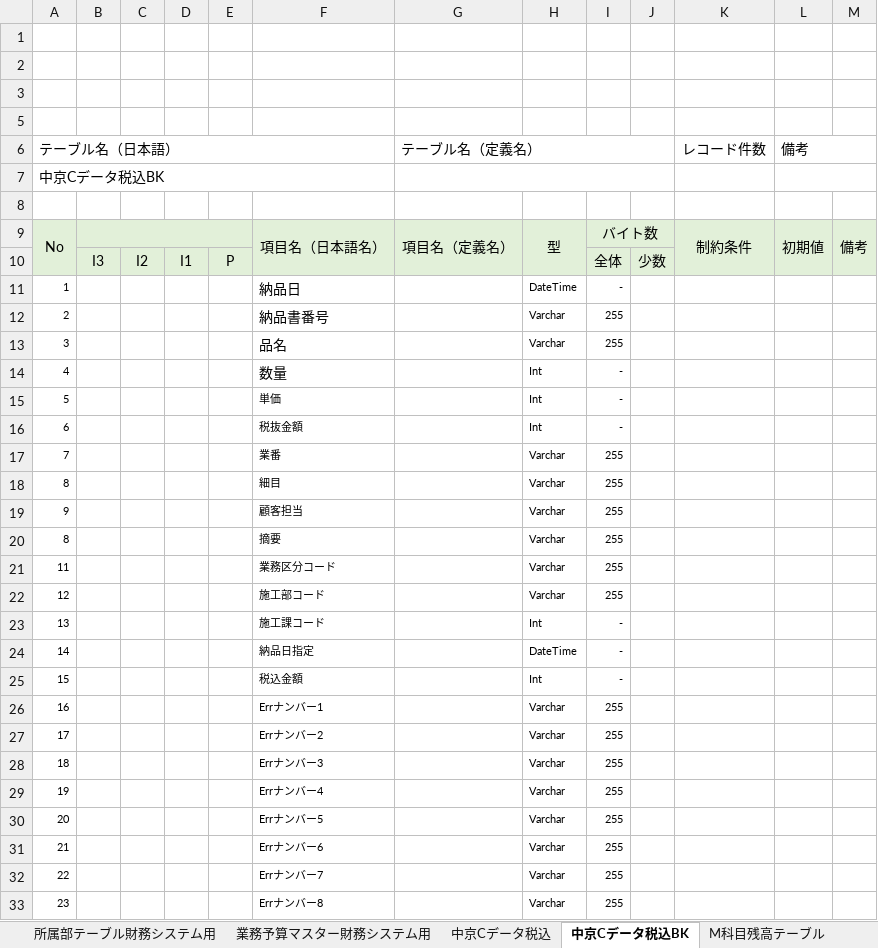
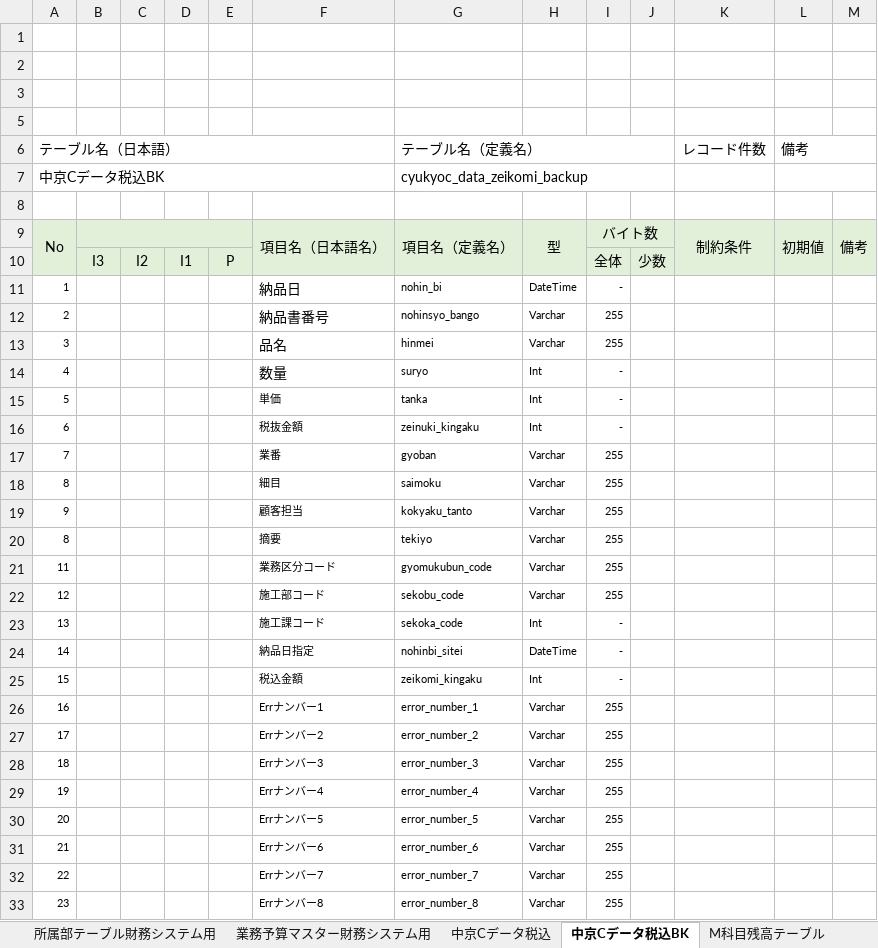
Before and after one commit to zaimuVB/zaimu, an Excel workbook: Doc/2.UI/テーブル定義.xlsx, sheet 中京Cデータ税込BK, drawn as a sheet; only a part is shown; values as stored, in another font and other column widths than the file's, no borders; charts and pictures not drawn; the diff covers the shown part only; the diff names each change by its address in the sheet, - before the commit and + after, or states it on an @@ line.

```diff
--- a/Doc/2.UI/テーブル定義.xlsx (sheet 中京Cデータ税込BK)
+++ b/Doc/2.UI/テーブル定義.xlsx (sheet 中京Cデータ税込BK)
-G7 (テーブル名（定義名）): (empty)
+G7 (テーブル名（定義名）): cyukyoc_data_zeikomi_backup
-G11 (テーブル名（定義名）): (empty)
+G11 (テーブル名（定義名）): nohin_bi
-G12 (テーブル名（定義名）): (empty)
+G12 (テーブル名（定義名）): nohinsyo_bango
-G13 (テーブル名（定義名）): (empty)
+G13 (テーブル名（定義名）): hinmei
-G14 (テーブル名（定義名）): (empty)
+G14 (テーブル名（定義名）): suryo
-G15 (テーブル名（定義名）): (empty)
+G15 (テーブル名（定義名）): tanka
-G16 (テーブル名（定義名）): (empty)
+G16 (テーブル名（定義名）): zeinuki_kingaku
-G17 (テーブル名（定義名）): (empty)
+G17 (テーブル名（定義名）): gyoban
-G18 (テーブル名（定義名）): (empty)
+G18 (テーブル名（定義名）): saimoku
-G19 (テーブル名（定義名）): (empty)
+G19 (テーブル名（定義名）): kokyaku_tanto
-G20 (テーブル名（定義名）): (empty)
+G20 (テーブル名（定義名）): tekiyo
-G21 (テーブル名（定義名）): (empty)
+G21 (テーブル名（定義名）): gyomukubun_code
-G22 (テーブル名（定義名）): (empty)
+G22 (テーブル名（定義名）): sekobu_code
-G23 (テーブル名（定義名）): (empty)
+G23 (テーブル名（定義名）): sekoka_code
-G24 (テーブル名（定義名）): (empty)
+G24 (テーブル名（定義名）): nohinbi_sitei
-G25 (テーブル名（定義名）): (empty)
+G25 (テーブル名（定義名）): zeikomi_kingaku
-G26 (テーブル名（定義名）): (empty)
+G26 (テーブル名（定義名）): error_number_1
-G27 (テーブル名（定義名）): (empty)
+G27 (テーブル名（定義名）): error_number_2
-G28 (テーブル名（定義名）): (empty)
+G28 (テーブル名（定義名）): error_number_3
-G29 (テーブル名（定義名）): (empty)
+G29 (テーブル名（定義名）): error_number_4
-G30 (テーブル名（定義名）): (empty)
+G30 (テーブル名（定義名）): error_number_5
-G31 (テーブル名（定義名）): (empty)
+G31 (テーブル名（定義名）): error_number_6
-G32 (テーブル名（定義名）): (empty)
+G32 (テーブル名（定義名）): error_number_7
-G33 (テーブル名（定義名）): (empty)
+G33 (テーブル名（定義名）): error_number_8
```
Also changed, not shown: 5 edited cells elsewhere in this sheet, sheet 外注費テーブル, sheet 業務伝票テーブル前期分, sheet T伝票テーブル, sheet 中京Cデータ税込, sheet テーブル一覧, sheet T_ETCデータ, 18 more sheets.
